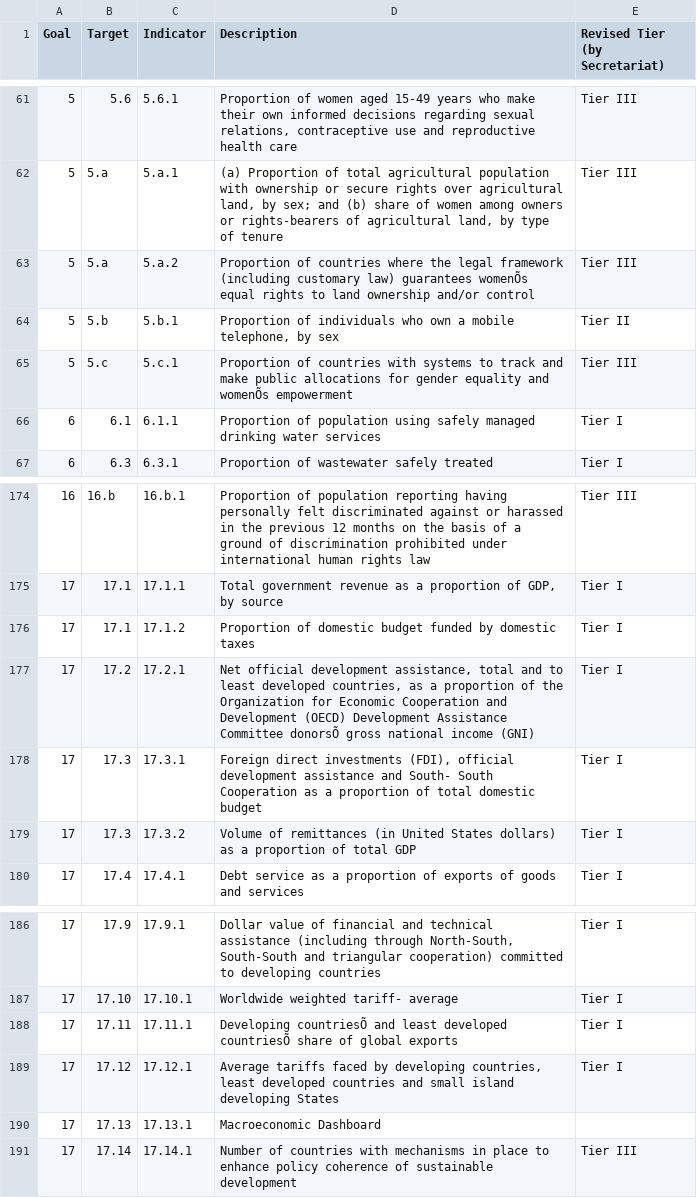
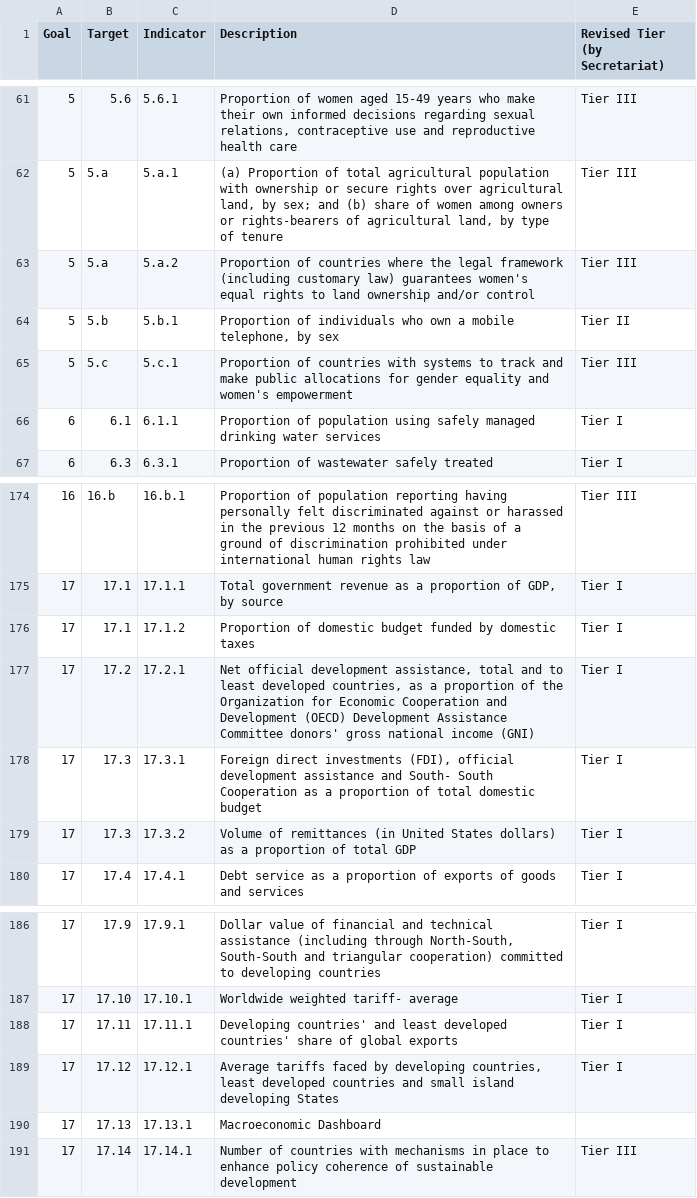
Before and after one commit to datapopalliance/SDGs, a CSV file: Provisional-Proposed-Tiers-for-SDG-Indicators-24-03-16.csv, drawn as a sheet; only a part is shown, gaps mark what is left out; the diff names each change by its address in the sheet, - before the commit and + after, or states it on an @@ line.

Commit message:
Fix encoding errors.

```diff
--- a/Provisional-Proposed-Tiers-for-SDG-Indicators-24-03-16.csv
+++ b/Provisional-Proposed-Tiers-for-SDG-Indicators-24-03-16.csv
-D63 (Description): …law) guarantees womenÕs equal rights…
+D63 (Description): …law) guarantees women's equal rights…
-D65 (Description): …equality and womenÕs empowerment
+D65 (Description): …equality and women's empowerment
-D177 (Description): …Assistance Committee donorsÕ gross national…
+D177 (Description): …Assistance Committee donors' gross national…
-D188 (Description): Developing countriesÕ and least developed countriesÕ share of…
+D188 (Description): Developing countries' and least developed countries' share of…
```
